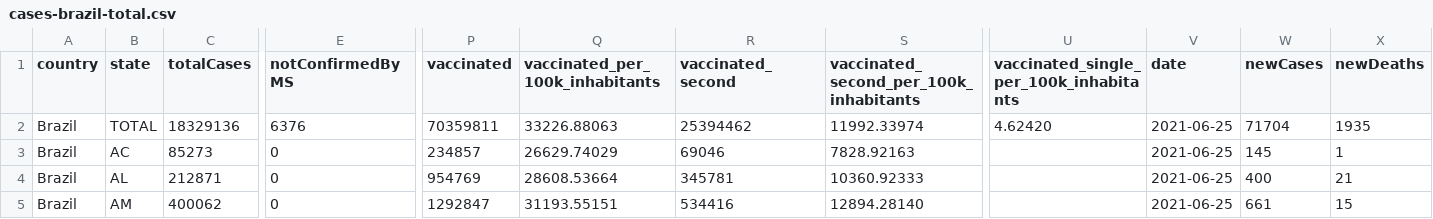
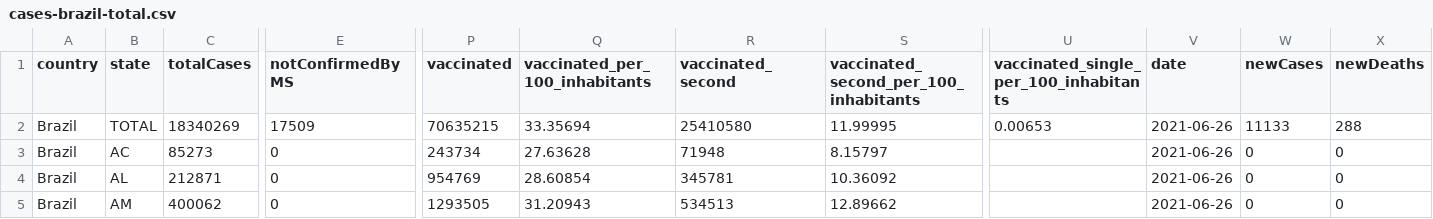
Before and after one commit to araguaci/covid19br, a CSV file: cases-brazil-total.csv, drawn as a sheet; only a part is shown, gaps mark what is left out; the diff covers the shown part only; the diff names each change by its address in the sheet, - before the commit and + after, or states it on an @@ line.

```diff
--- a/cases-brazil-total.csv
+++ b/cases-brazil-total.csv
-Q1: vaccinated_per_100k_inhabitants
+Q1: vaccinated_per_100_inhabitants
-S1: vaccinated_second_per_100k_inhabitants
+S1: vaccinated_second_per_100_inhabitants
-U1: vaccinated_single_per_100k_inhabitants
+U1: vaccinated_single_per_100_inhabitants
-C2 (totalCases): 18329136
+C2 (totalCases): 18340269
-E2 (notConfirmedByMS): 6376
+E2 (notConfirmedByMS): 17509
-P2 (vaccinated): 70359811
+P2 (vaccinated): 70635215
-Q2 (vaccinated_per_100_inhabitants): 33226.88063
+Q2 (vaccinated_per_100_inhabitants): 33.35694
-R2 (vaccinated_second): 25394462
+R2 (vaccinated_second): 25410580
-S2: 11992.33974
+S2: 11.99995
-U2: 4.62420
+U2: 0.00653
-V2:V5 (date): 2021-06-25
+V2:V5 (date): 2021-06-26
-W2 (newCases): 71704
+W2 (newCases): 11133
-X2 (newDeaths): 1935
+X2 (newDeaths): 288
-P3 (vaccinated): 234857
+P3 (vaccinated): 243734
-Q3 (vaccinated_per_100_inhabitants): 26629.74029
+Q3 (vaccinated_per_100_inhabitants): 27.63628
-R3 (vaccinated_second): 69046
+R3 (vaccinated_second): 71948
-S3: 7828.92163
+S3: 8.15797
-W3 (newCases): 145
+W3 (newCases): 0
-X3 (newDeaths): 1
+X3 (newDeaths): 0
-Q4 (vaccinated_per_100_inhabitants): 28608.53664
+Q4 (vaccinated_per_100_inhabitants): 28.60854
-S4: 10360.92333
+S4: 10.36092
-W4 (newCases): 400
+W4 (newCases): 0
-X4 (newDeaths): 21
+X4 (newDeaths): 0
-P5 (vaccinated): 1292847
+P5 (vaccinated): 1293505
-Q5 (vaccinated_per_100_inhabitants): 31193.55151
+Q5 (vaccinated_per_100_inhabitants): 31.20943
-R5 (vaccinated_second): 534416
+R5 (vaccinated_second): 534513
-S5: 12894.28140
+S5: 12.89662
-W5 (newCases): 661
+W5 (newCases): 0
-X5 (newDeaths): 15
+X5 (newDeaths): 0
```
Also changed, not shown: 161 edited cells elsewhere in this file, _tests_meta.csv, cases-brazil-cities.csv, 6 other files.
